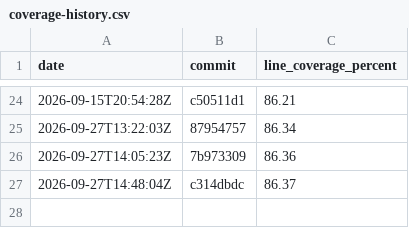
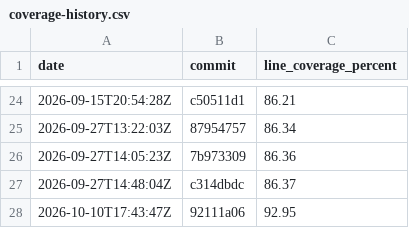
Before and after one commit to evanalyzer/evanalyzer, a CSV file: docs/coverage-history.csv, drawn as a sheet; only a part is shown, gaps mark what is left out; the diff names each change by its address in the sheet, - before the commit and + after, or states it on an @@ line.

```diff
--- a/docs/coverage-history.csv
+++ b/docs/coverage-history.csv
+row 28: 2026-10-10T17:43:47Z | 92111a06 | 92.95
```
Also changed, not shown: 1 other file.
